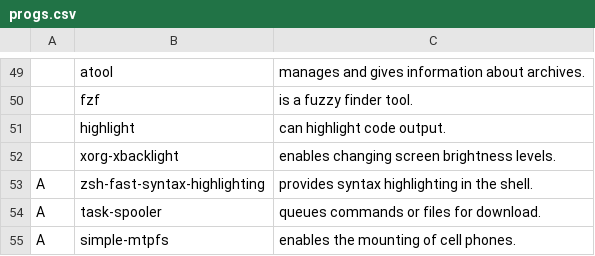
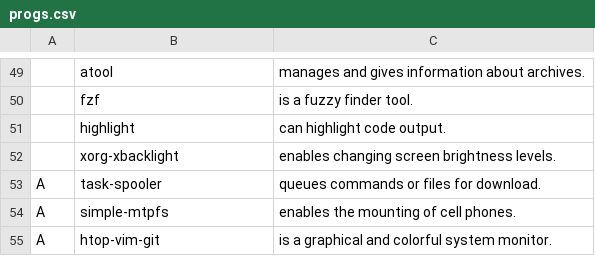
Before and after one commit to XcaliBuR75/LARBS, a CSV file: progs.csv, drawn as a sheet; only a part is shown, gaps mark what is left out; the shorter side is filled out with more unchanged rows; the diff names each change by its address in the sheet, - before the commit and + after, or states it on an @@ line.

Commit message:
Removed zsh-fast-syntax-highlighting packaged

```diff
--- a/progs.csv
+++ b/progs.csv
-row 53: A | zsh-fast-syntax-highlighting | provides syntax highlighting in the shell.
```
